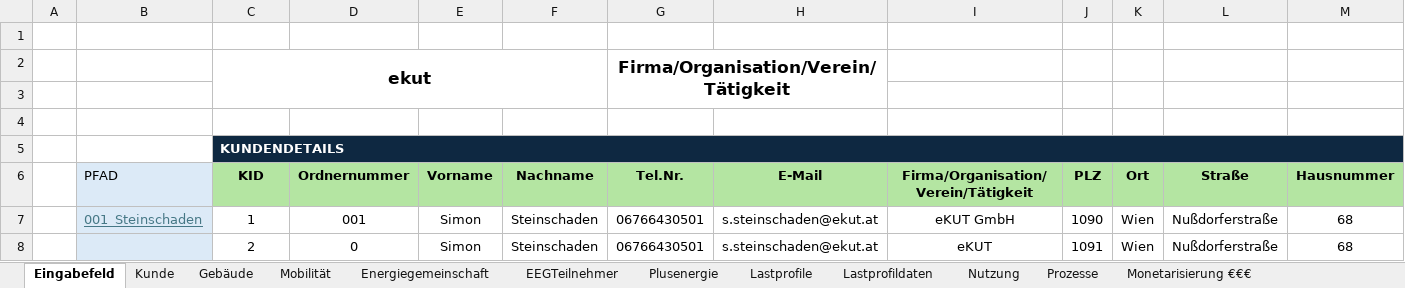
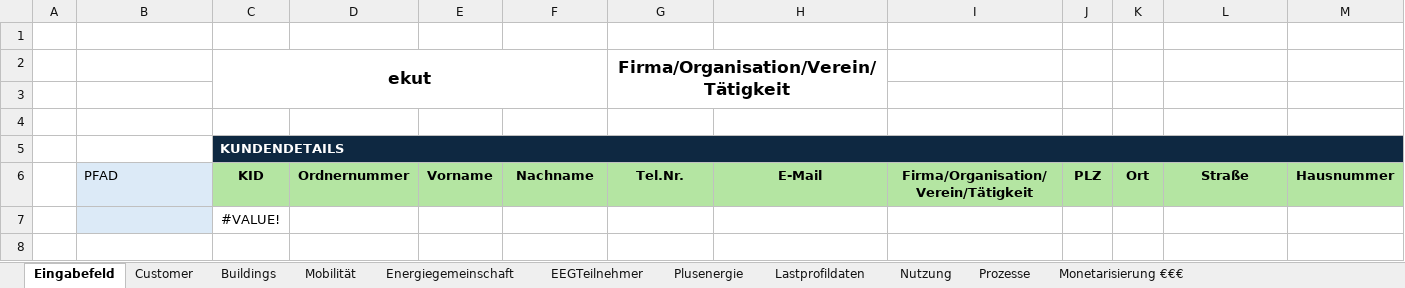
Before and after one commit to SimonSteinschaden/Data-Lake-House, an Excel workbook: Externe Daten/Datenbasis Grundlage RDW.xlsm, sheet Eingabefeld, drawn as a sheet; only a part is shown; values as stored, in another font and other column widths than the file's, no borders; charts and pictures not drawn; removed rows and columns are numbered as before the commit, all else as after; rows hold the shown columns only; the diff names each change by its address in the sheet, - before the commit and + after, or states it on an @@ line.

```diff
--- a/Externe Daten/Datenbasis Grundlage RDW.xlsm (sheet Eingabefeld)
+++ b/Externe Daten/Datenbasis Grundlage RDW.xlsm (sheet Eingabefeld)
-sheet tab: Kunde
+sheet tab: Customer
-sheet tab: Gebäude
+sheet tab: Buildings
-sheet tab: Lastprofile
-row 7:  | 001_Steinschaden | 1 | 001 | Simon | Steinschaden | 06766430501 | s.steinschaden@ekut.at | eKUT GmbH | 1090 | Wien | Nußdorferstraße | 68
-row 8:  |  | 2 | 0 | Simon | Steinschaden | 06766430501 | s.steinschaden@ekut.at | eKUT | 1091 | Wien | Nußdorferstraße | 68
+row 7:  |  | #VALUE!
```
Also changed, not shown: sheet Buildings, sheet Customer, sheet Lastprofildaten, charts or pictures, 18 other files.
